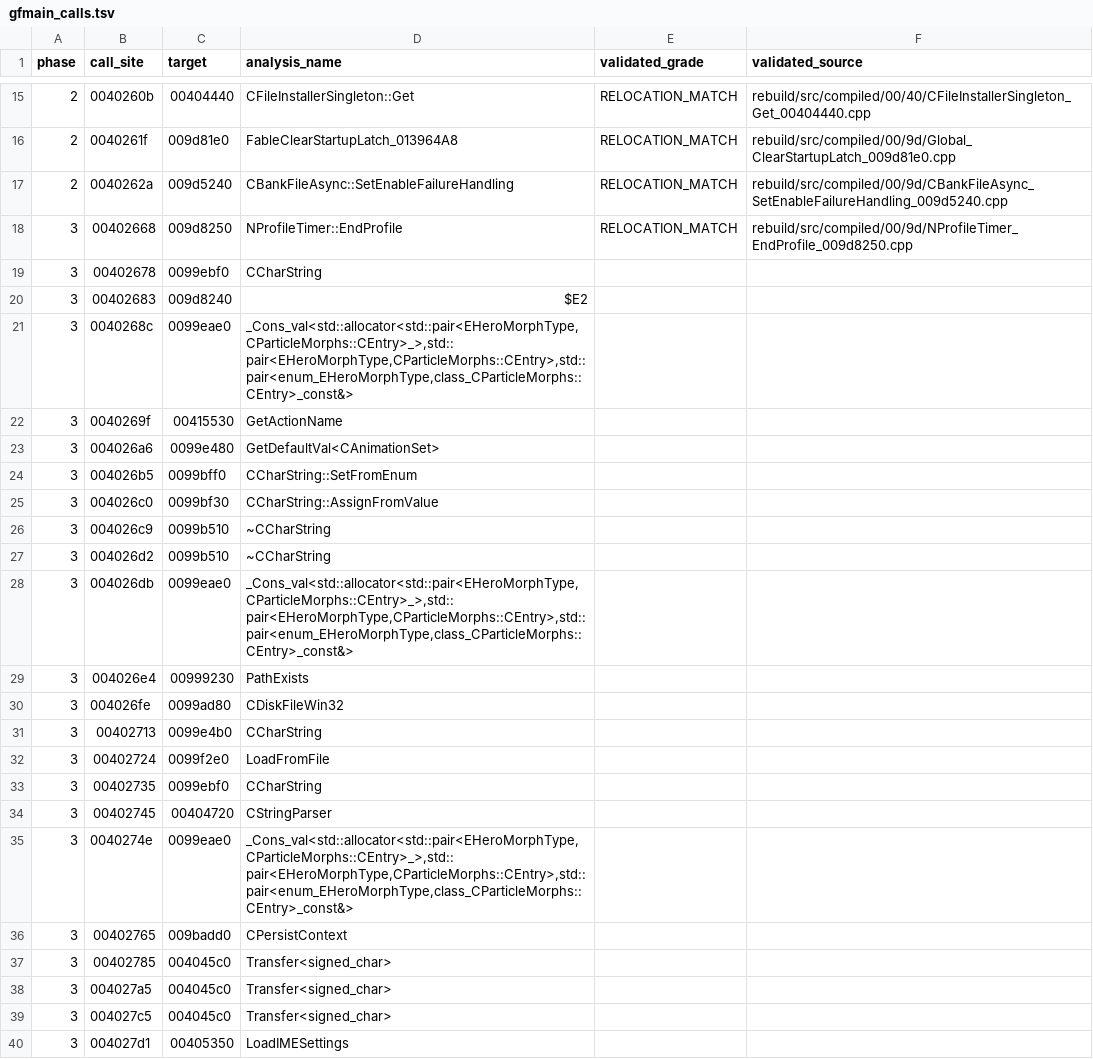
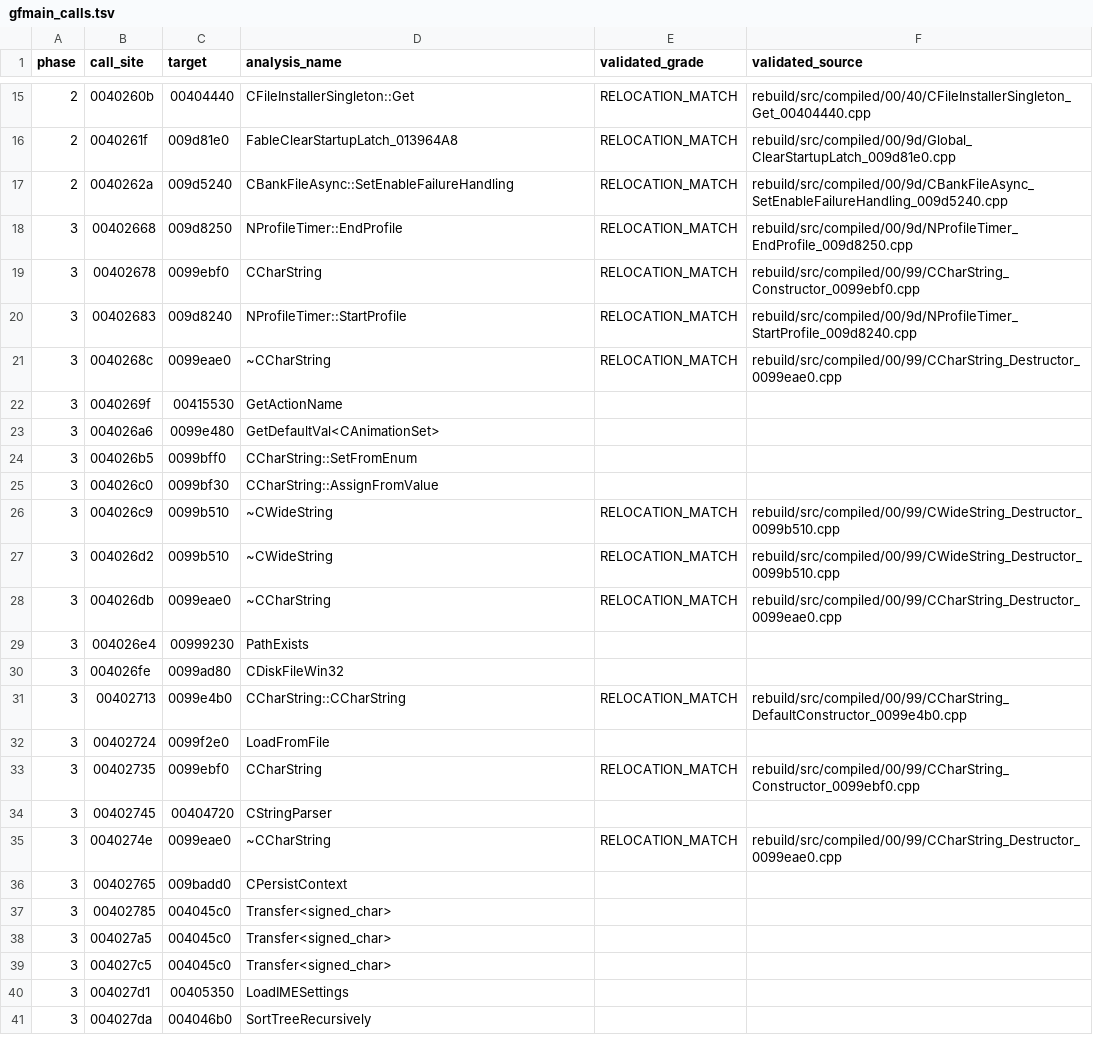
Before and after one commit to BuffJesus/FableDecomp, a TSV file: rebuild/integration/gfmain_calls.tsv, drawn as a sheet; only a part is shown, gaps mark what is left out; the shorter side is filled out with more unchanged rows; the diff covers the shown part only.

Commit message:
Start GFMain Phase 3 settings recovery

```diff
--- a/rebuild/integration/gfmain_calls.tsv
+++ b/rebuild/integration/gfmain_calls.tsv
@@ -18,5 +18,5 @@ phase	call_site	target	analysis_name	validated_grade	validated_source
 3	00402668	009d8250	NProfileTimer::EndProfile	RELOCATION_MATCH	rebuild/src/compiled/00/9d/NProfileTimer_EndProfile_009d8250.cpp
-3	00402678	0099ebf0	CCharString
-3	00402683	009d8240	$E2
-3	0040268c	0099eae0	_Cons_val<std::allocator<std::pair<EHeroMorphType,CParticleMorphs::CEntry>_>,std::pair<EHeroMorphType,CParticleMorphs::CEntry>,std::pair<enum_EHeroMorphType,class_CParticleMorphs::CEntry>_const&>
+3	00402678	0099ebf0	CCharString	RELOCATION_MATCH	rebuild/src/compiled/00/99/CCharString_Constructor_0099ebf0.cpp
+3	00402683	009d8240	NProfileTimer::StartProfile	RELOCATION_MATCH	rebuild/src/compiled/00/9d/NProfileTimer_StartProfile_009d8240.cpp
+3	0040268c	0099eae0	~CCharString	RELOCATION_MATCH	rebuild/src/compiled/00/99/CCharString_Destructor_0099eae0.cpp
 3	0040269f	00415530	GetActionName
@@ -25,12 +25,12 @@ phase	call_site	target	analysis_name	validated_grade	validated_source
 3	004026c0	0099bf30	CCharString::AssignFromValue
-3	004026c9	0099b510	~CCharString
-3	004026d2	0099b510	~CCharString
-3	004026db	0099eae0	_Cons_val<std::allocator<std::pair<EHeroMorphType,CParticleMorphs::CEntry>_>,std::pair<EHeroMorphType,CParticleMorphs::CEntry>,std::pair<enum_EHeroMorphType,class_CParticleMorphs::CEntry>_const&>
+3	004026c9	0099b510	~CWideString	RELOCATION_MATCH	rebuild/src/compiled/00/99/CWideString_Destructor_0099b510.cpp
+3	004026d2	0099b510	~CWideString	RELOCATION_MATCH	rebuild/src/compiled/00/99/CWideString_Destructor_0099b510.cpp
+3	004026db	0099eae0	~CCharString	RELOCATION_MATCH	rebuild/src/compiled/00/99/CCharString_Destructor_0099eae0.cpp
 3	004026e4	00999230	PathExists
 3	004026fe	0099ad80	CDiskFileWin32
-3	00402713	0099e4b0	CCharString
+3	00402713	0099e4b0	CCharString::CCharString	RELOCATION_MATCH	rebuild/src/compiled/00/99/CCharString_DefaultConstructor_0099e4b0.cpp
 3	00402724	0099f2e0	LoadFromFile
-3	00402735	0099ebf0	CCharString
+3	00402735	0099ebf0	CCharString	RELOCATION_MATCH	rebuild/src/compiled/00/99/CCharString_Constructor_0099ebf0.cpp
 3	00402745	00404720	CStringParser
-3	0040274e	0099eae0	_Cons_val<std::allocator<std::pair<EHeroMorphType,CParticleMorphs::CEntry>_>,std::pair<EHeroMorphType,CParticleMorphs::CEntry>,std::pair<enum_EHeroMorphType,class_CParticleMorphs::CEntry>_const&>
+3	0040274e	0099eae0	~CCharString	RELOCATION_MATCH	rebuild/src/compiled/00/99/CCharString_Destructor_0099eae0.cpp
 3	00402765	009badd0	CPersistContext
```
Also changed, not shown: 18 edited cells elsewhere in this file, rebuild/integration/boot_oracles.tsv, 9 other files.
